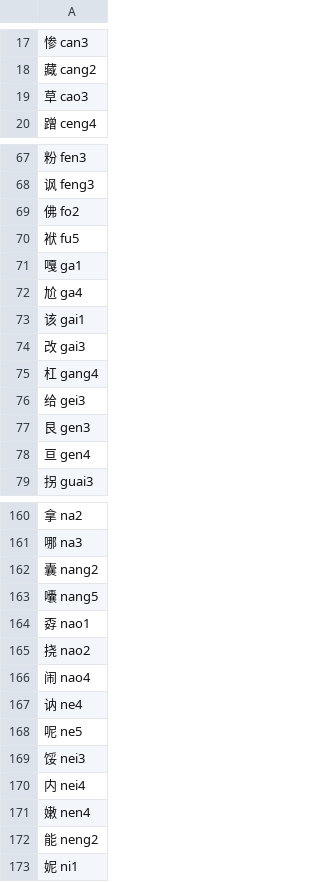
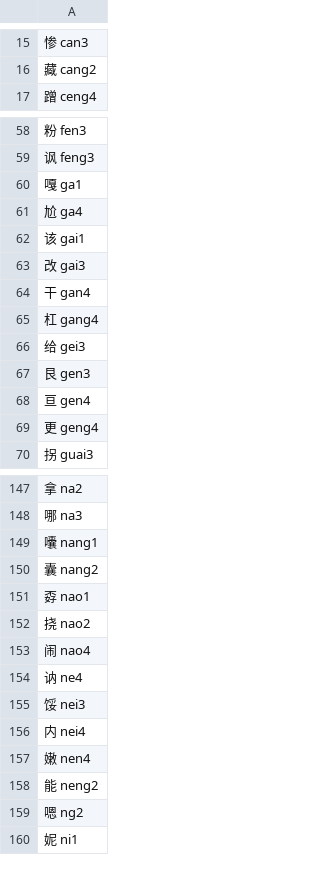
Before and after one commit to sph-mn/hanyu, a CSV file: data/gridlearner/characters-top4000-unique.csv, drawn as a sheet; only a part is shown, gaps mark what is left out; removed rows and columns are numbered as before the commit, all else as after; the diff covers the shown part only; the diff names each change by its address in the sheet, - before the commit and + after, or states it on an @@ line.

```diff
--- a/data/gridlearner/characters-top4000-unique.csv
+++ b/data/gridlearner/characters-top4000-unique.csv
-row 19: 草 cao3
-row 69: 佛 fo2
-row 70: 袱 fu5
+row 64: 干 gan4
+row 69: 更 geng4
+row 149: 囔 nang1
-row 163: 囔 nang5
-row 168: 呢 ne5
+row 159: 嗯 ng2
```
Also changed, not shown: 7 added rows, 32 removed rows and 7 edited cells elsewhere in this file, data/gridlearner/characters-top4000-by-pinyin.csv, data/gridlearner/characters-top4000-by-syllable.csv, 11 other files.
